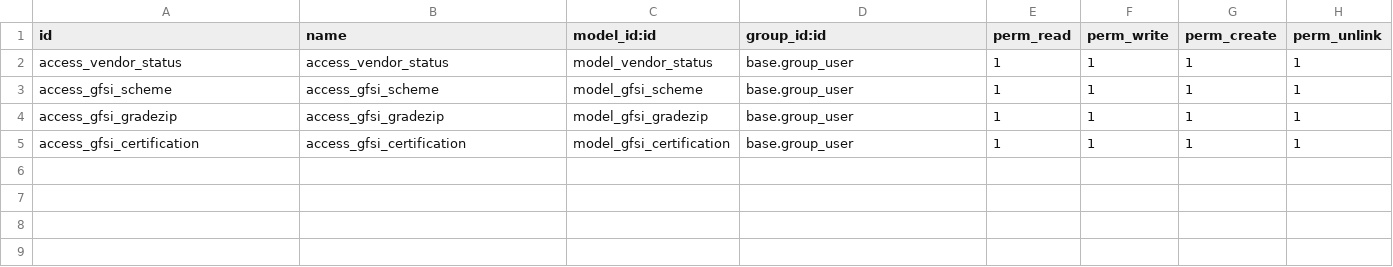
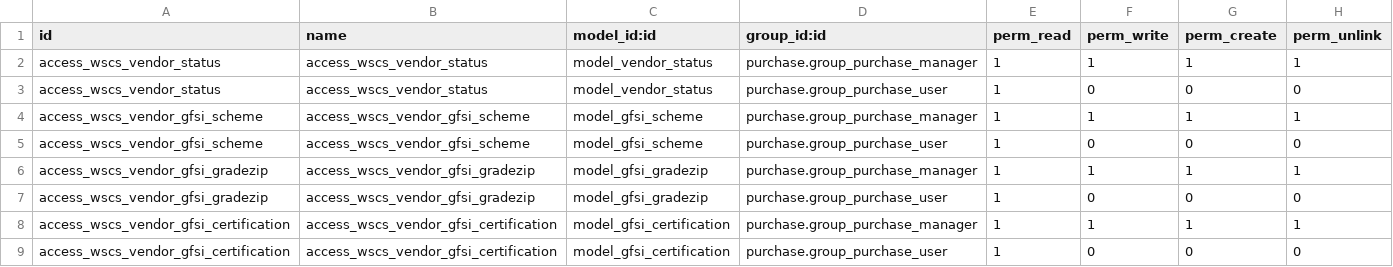
Before and after one commit to pkgu-odoo/wscs_onboarding_demo_task, a CSV file: wscs_vendor_extension/security/ir.model.access.csv, drawn as a sheet.

```diff
--- a/wscs_vendor_extension/security/ir.model.access.csv
+++ b/wscs_vendor_extension/security/ir.model.access.csv
@@ -1,5 +1,9 @@
 id,name,model_id:id,group_id:id,perm_read,perm_write,perm_create,perm_unlink
-access_vendor_status,access_vendor_status,model_vendor_status,base.group_user,1,1,1,1
-access_gfsi_scheme,access_gfsi_scheme,model_gfsi_scheme,base.group_user,1,1,1,1
-access_gfsi_gradezip,access_gfsi_gradezip,model_gfsi_gradezip,base.group_user,1,1,1,1
-access_gfsi_certification,access_gfsi_certification,model_gfsi_certification,base.group_user,1,1,1,1
+access_wscs_vendor_status,access_wscs_vendor_status,model_vendor_status,purchase.group_purchase_manager,1,1,1,1
+access_wscs_vendor_status,access_wscs_vendor_status,model_vendor_status,purchase.group_purchase_user,1,0,0,0
+access_wscs_vendor_gfsi_scheme,access_wscs_vendor_gfsi_scheme,model_gfsi_scheme,purchase.group_purchase_manager,1,1,1,1
+access_wscs_vendor_gfsi_scheme,access_wscs_vendor_gfsi_scheme,model_gfsi_scheme,purchase.group_purchase_user,1,0,0,0
+access_wscs_vendor_gfsi_gradezip,access_wscs_vendor_gfsi_gradezip,model_gfsi_gradezip,purchase.group_purchase_manager,1,1,1,1
+access_wscs_vendor_gfsi_gradezip,access_wscs_vendor_gfsi_gradezip,model_gfsi_gradezip,purchase.group_purchase_user,1,0,0,0
+access_wscs_vendor_gfsi_certification,access_wscs_vendor_gfsi_certification,model_gfsi_certification,purchase.group_purchase_manager,1,1,1,1
+access_wscs_vendor_gfsi_certification,access_wscs_vendor_gfsi_certification,model_gfsi_certification,purchase.group_purchase_user,1,0,0,0
```
Also changed, not shown: wscs_product_extension/security/ir.model.access.csv, 16 other files.
